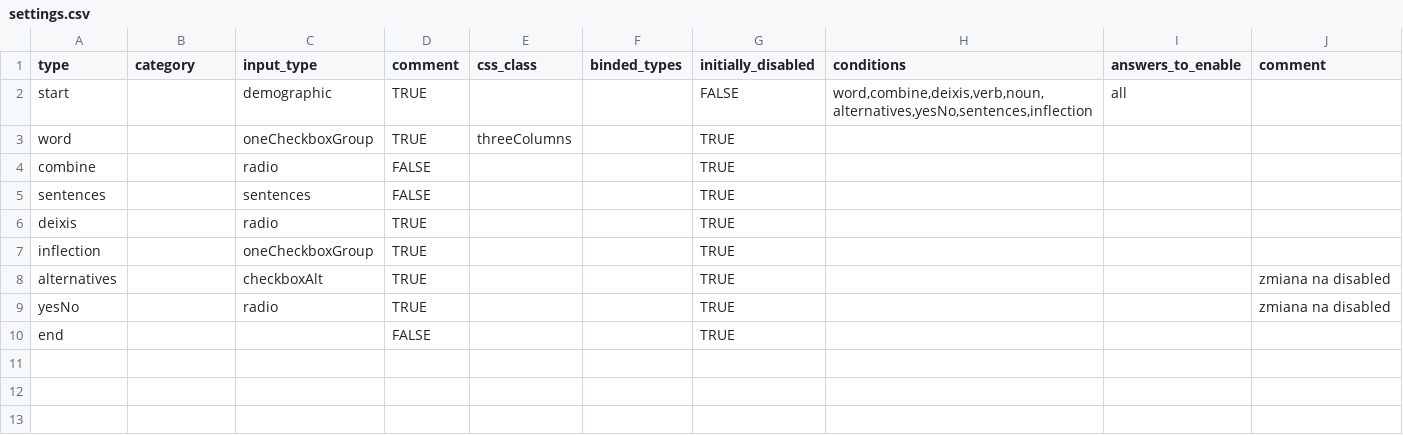
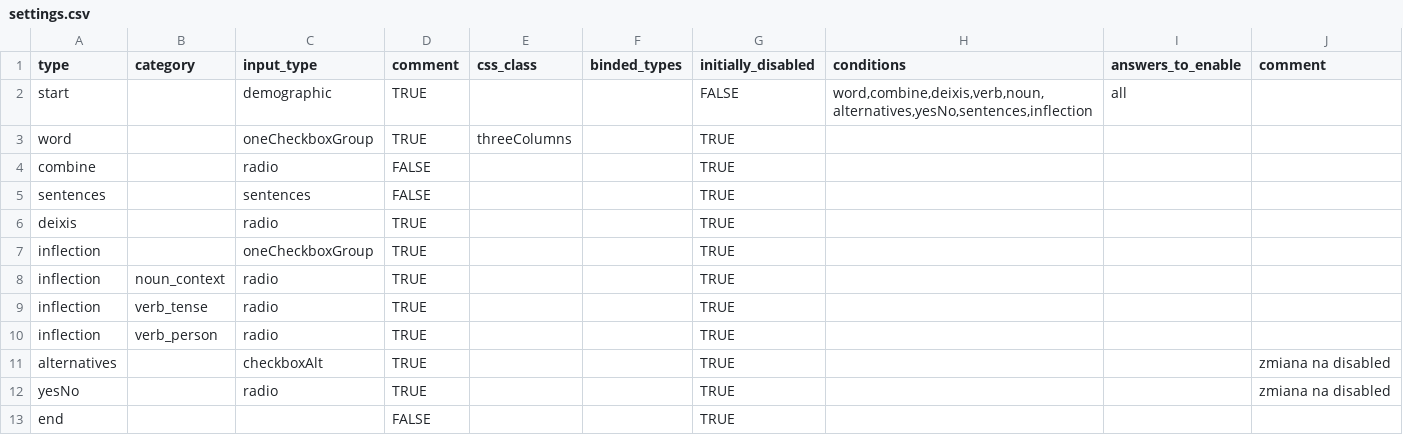
Before and after one commit to pikrol/CDI-online, a CSV file: www/languages/pl/forms/static/ws-gram-p2/settings.csv, drawn as a sheet; the diff names each change by its address in the sheet, - before the commit and + after, or states it on an @@ line.

Commit message:
settings correct response type

```diff
--- a/www/languages/pl/forms/static/ws-gram-p2/settings.csv
+++ b/www/languages/pl/forms/static/ws-gram-p2/settings.csv
+row 8: inflection | noun_context | radio | TRUE |  |  | TRUE
+row 9: inflection | verb_tense | radio | TRUE |  |  | TRUE
+row 10: inflection | verb_person | radio | TRUE |  |  | TRUE
```
